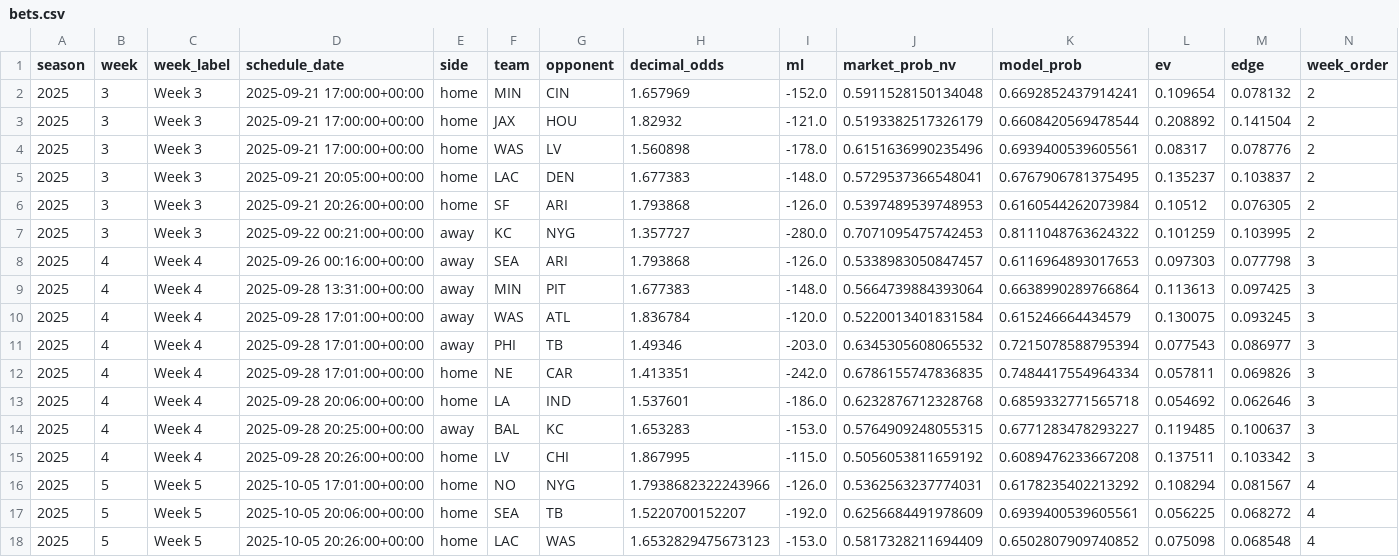
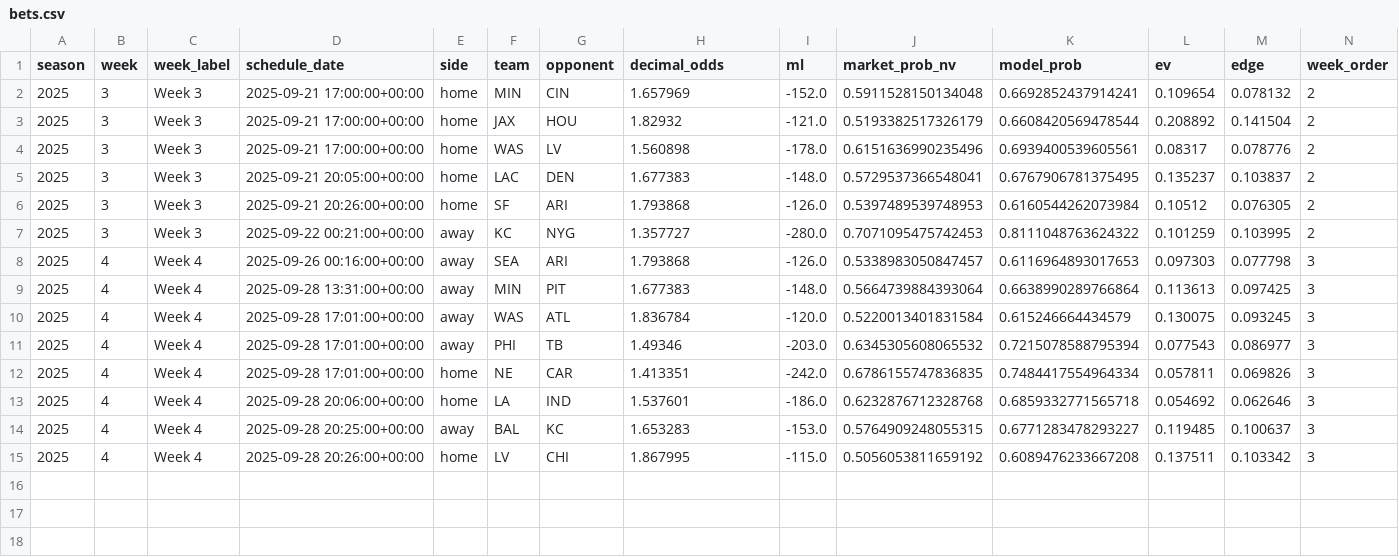
Before and after one commit to luisesantamaria/nfl-betting, a CSV file: data/live/bets.csv, drawn as a sheet; only a part is shown; rows hold the shown columns only; the diff names each change by its address in the sheet, - before the commit and + after, or states it on an @@ line.

Commit message:
Update bets.csv

```diff
--- a/data/live/bets.csv
+++ b/data/live/bets.csv
-row 16: 2025 | 5 | Week 5 | 2025-10-05 17:01:00+00:00 | home | NO | NYG | 1.7938682322243966 | -126.0 | 0.5362563237774031 | 0.6178235402213292 | 0.108294 | 0.081567 | 4
-row 17: 2025 | 5 | Week 5 | 2025-10-05 20:06:00+00:00 | home | SEA | TB | 1.5220700152207 | -192.0 | 0.6256684491978609 | 0.6939400539605561 | 0.056225 | 0.068272 | 4
-row 18: 2025 | 5 | Week 5 | 2025-10-05 20:26:00+00:00 | home | LAC | WAS | 1.6532829475673123 | -153.0 | 0.5817328211694409 | 0.6502807909740852 | 0.075098 | 0.068548 | 4
```
